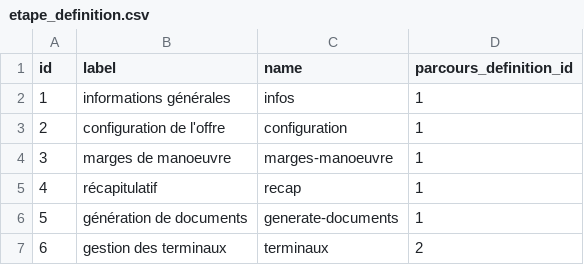
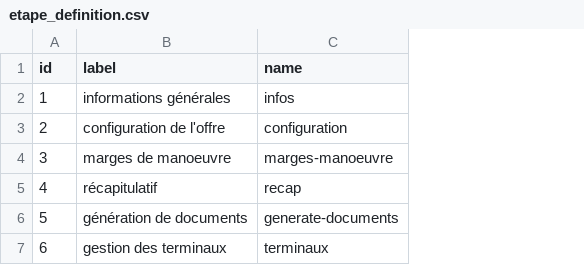
Before and after one commit to jcs13/jh-simulation, a CSV file: src/main/resources/config/liquibase/fake-data/etape_definition.csv, drawn as a sheet; the diff names each change by its address in the sheet, - before the commit and + after, or states it on an @@ line.

```diff
--- a/src/main/resources/config/liquibase/fake-data/etape_definition.csv
+++ b/src/main/resources/config/liquibase/fake-data/etape_definition.csv
-column D (parcours_definition_id), rows 2-7: 1 | 1 | 1 | 1 | 1 | 2
```
Also changed, not shown: src/main/resources/config/liquibase/fake-data/bloc_definition.csv, 46 other files.
